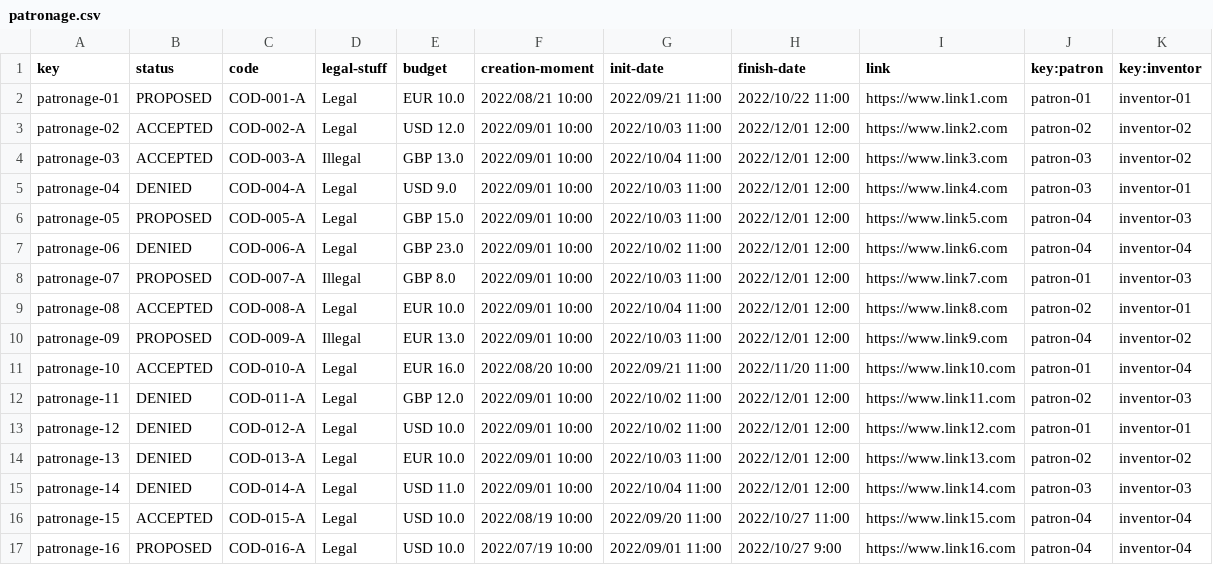
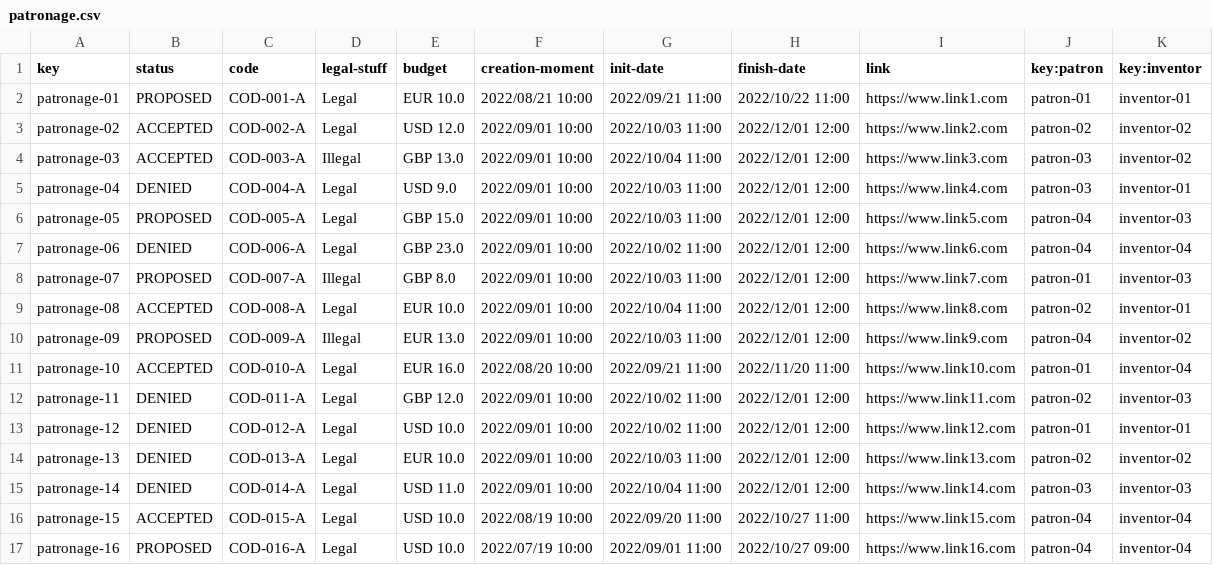
Before and after one commit to danmarsua1/Acme-Recipes, a CSV file: src/main/webapp/WEB-INF/resources/sample-data/patronage.csv, drawn as a sheet.

Commit message:
D04-18: fix InventorPatronageUpdateTest

```diff
--- a/src/main/webapp/WEB-INF/resources/sample-data/patronage.csv
+++ b/src/main/webapp/WEB-INF/resources/sample-data/patronage.csv
@@ -16,2 +16,2 @@ patronage-14,DENIED,COD-014-A,Legal,USD 11.0,2022/09/01 10:00,2022/10/04 11:00,2
 patronage-15,ACCEPTED,COD-015-A,Legal,USD 10.0,2022/08/19 10:00,2022/09/20 11:00,2022/10/27 11:00,https://www.link15.com,patron-04,inventor-04
-patronage-16,PROPOSED,COD-016-A,Legal,USD 10.0,2022/07/19 10:00,2022/09/01 11:00,2022/10/27 9:00,https://www.link16.com,patron-04,inventor-04
+patronage-16,PROPOSED,COD-016-A,Legal,USD 10.0,2022/07/19 10:00,2022/09/01 11:00,2022/10/27 09:00,https://www.link16.com,patron-04,inventor-04
```
Also changed, not shown: 2 other files.
